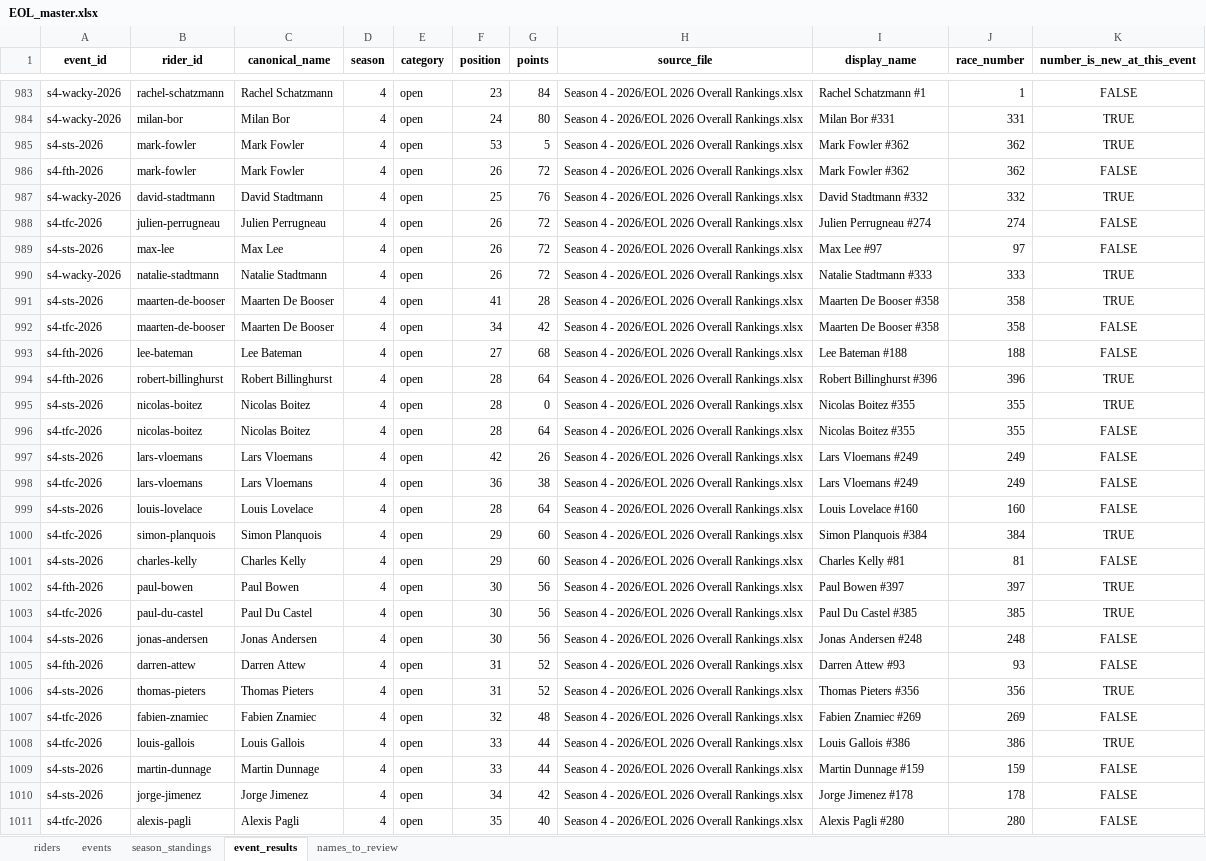
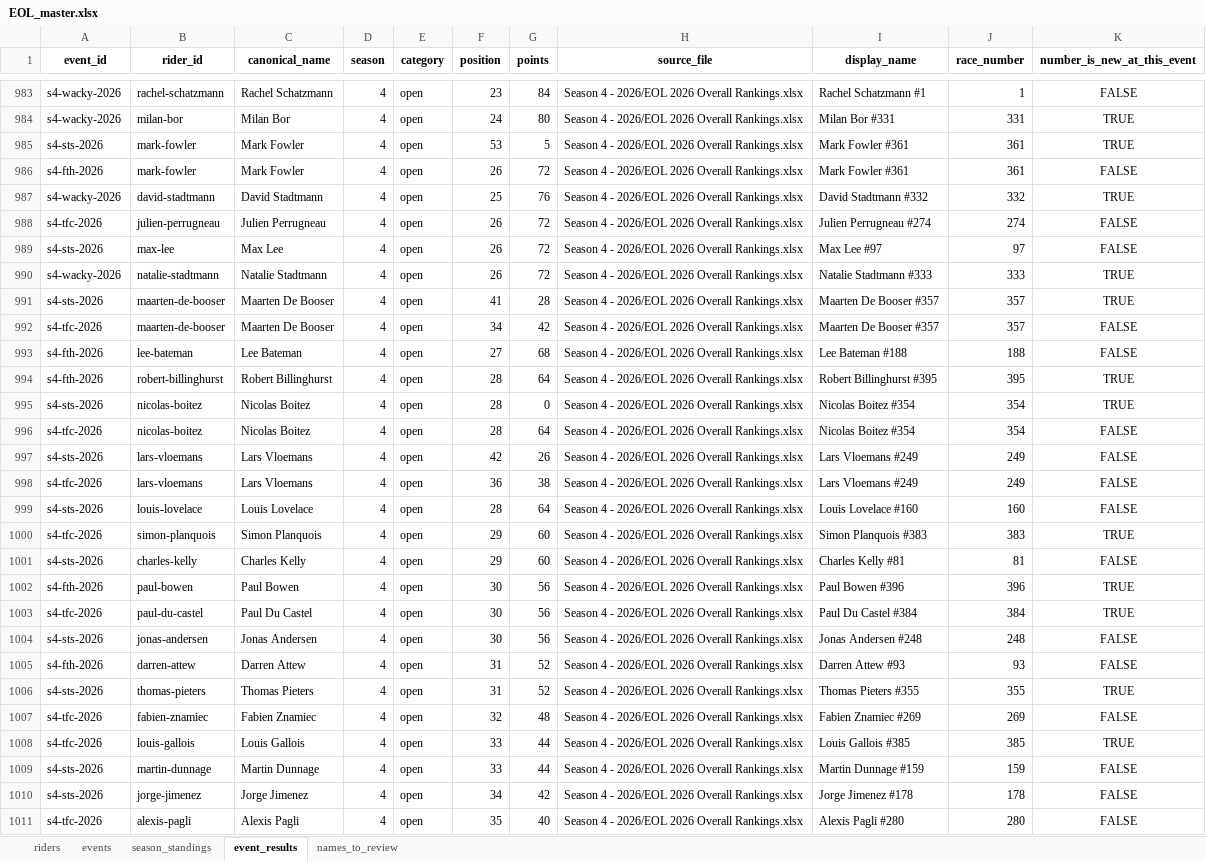
Before and after one commit to DT1000101/eol-racing-data, an Excel workbook: data/rankings/EOL_master.xlsx, sheet event_results, drawn as a sheet; only a part is shown, gaps mark what is left out; values as stored, in another font and other column widths than the file's, no borders; the diff covers the shown part only; the diff names each change by its address in the sheet, - before the commit and + after, or states it on an @@ line.

```diff
--- a/data/rankings/EOL_master.xlsx (sheet event_results)
+++ b/data/rankings/EOL_master.xlsx (sheet event_results)
-I985:I986 (display_name): Mark Fowler #362
+I985:I986 (display_name): Mark Fowler #361
-J985:J986 (race_number): 362
+J985:J986 (race_number): 361
-I991:I992 (display_name): Maarten De Booser #358
+I991:I992 (display_name): Maarten De Booser #357
-J991:J992 (race_number): 358
+J991:J992 (race_number): 357
-I994 (display_name): Robert Billinghurst #396
+I994 (display_name): Robert Billinghurst #395
-J994 (race_number): 396
+J994 (race_number): 395
-I995:I996 (display_name): Nicolas Boitez #355
+I995:I996 (display_name): Nicolas Boitez #354
-J995:J996 (race_number): 355
+J995:J996 (race_number): 354
-I1000 (display_name): Simon Planquois #384
+I1000 (display_name): Simon Planquois #383
-J1000 (race_number): 384
+J1000 (race_number): 383
-I1002 (display_name): Paul Bowen #397
+I1002 (display_name): Paul Bowen #396
-J1002 (race_number): 397
+J1002 (race_number): 396
-I1003 (display_name): Paul Du Castel #385
+I1003 (display_name): Paul Du Castel #384
-J1003 (race_number): 385
+J1003 (race_number): 384
-I1006 (display_name): Thomas Pieters #356
+I1006 (display_name): Thomas Pieters #355
-J1006 (race_number): 356
+J1006 (race_number): 355
-I1008 (display_name): Louis Gallois #386
+I1008 (display_name): Louis Gallois #385
-J1008 (race_number): 386
+J1008 (race_number): 385
```
Also changed, not shown: 109 edited cells elsewhere in this sheet, sheet riders, sheet season_standings, 5 other files.
